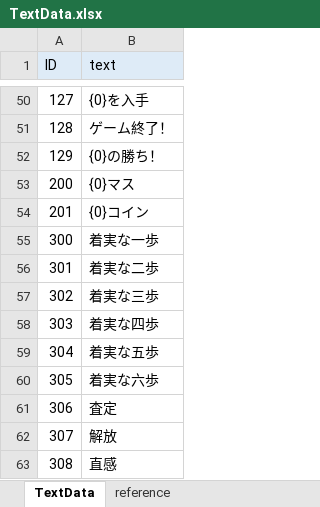
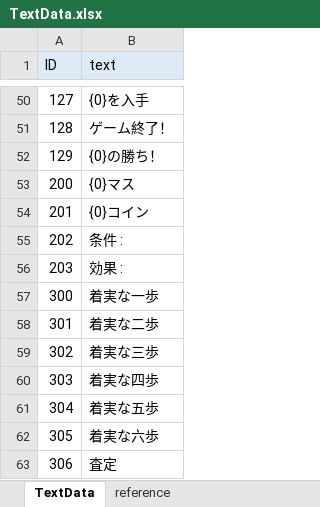
Before and after one commit to zundamoon/Droad, an Excel workbook: Assets/Resources/MasterData/TextData.xlsx, sheet TextData, drawn as a sheet; only a part is shown, gaps mark what is left out; the shorter side is filled out with more unchanged rows; values as stored, in another font and other column widths than the file's, no borders; the diff names each change by its address in the sheet, - before the commit and + after, or states it on an @@ line.

```diff
--- a/Assets/Resources/MasterData/TextData.xlsx (sheet TextData)
+++ b/Assets/Resources/MasterData/TextData.xlsx (sheet TextData)
+row 55: 202 | 条件 :
+row 56: 203 | 効果 :
```
Also changed, not shown: 3 other files.
